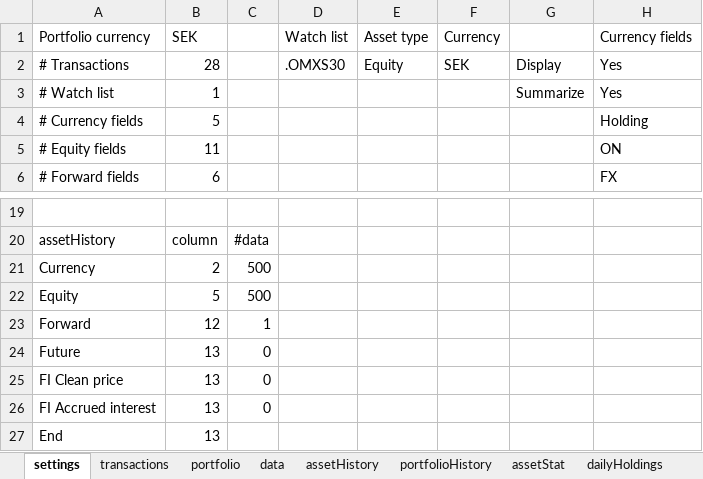
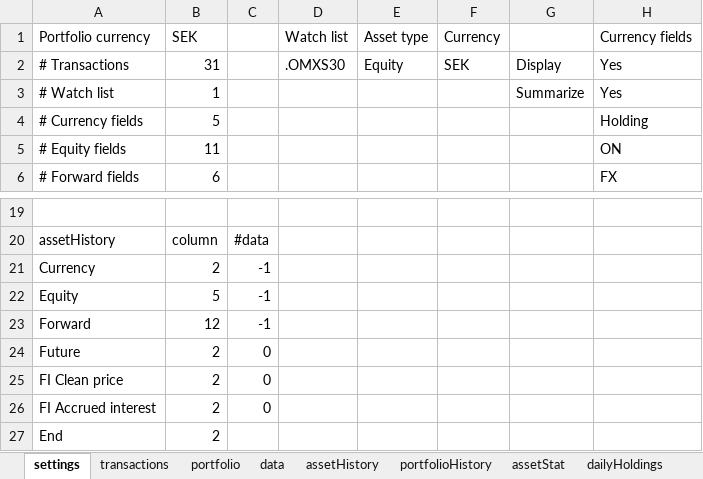
Before and after one commit to ErikssonWilliam/Portfolio-Management, an Excel workbook: Project 1/portfolioManagerV4Projekt1.xlsm, sheet settings, drawn as a sheet; only a part is shown, gaps mark what is left out; values as stored, in another font and other column widths than the file's, no borders; the diff names each change by its address in the sheet, - before the commit and + after, or states it on an @@ line.

```diff
--- a/Project 1/portfolioManagerV4Projekt1.xlsm (sheet settings)
+++ b/Project 1/portfolioManagerV4Projekt1.xlsm (sheet settings)
-B2 (SEK): 28
+B2 (SEK): 31
-C21:C22: 500
+C21:C22: -1
-C23: 1
+C23: -1
-B24:B27 (SEK): 13
+B24:B27 (SEK): 2
```
Also changed, not shown: sheet assetHistory, sheet Calculations, sheet dailyHoldings, sheet Answer, sheet transactions, sheet data, 1 more sheet, other sheet tabs, formulas that keep their value.
